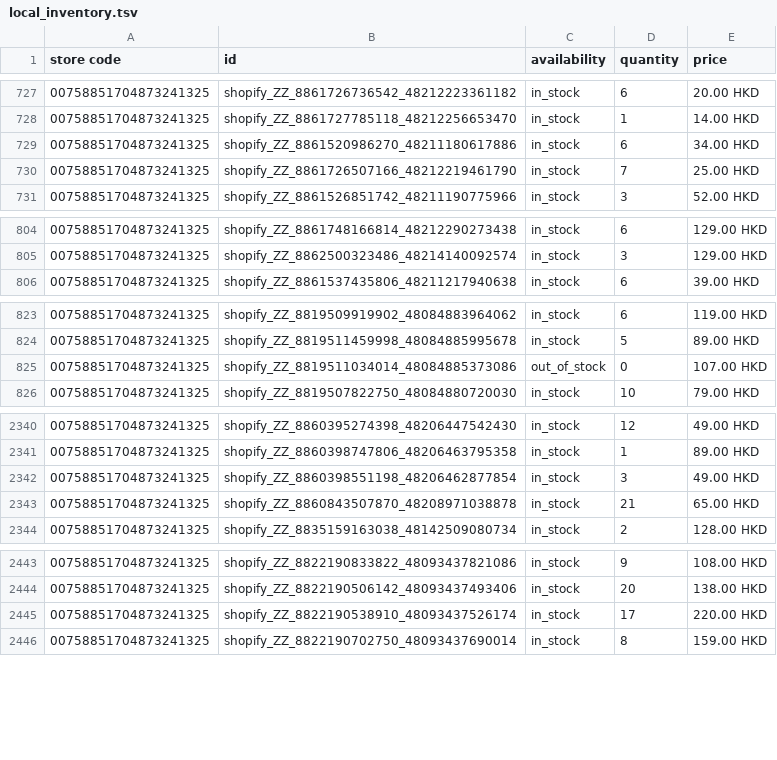
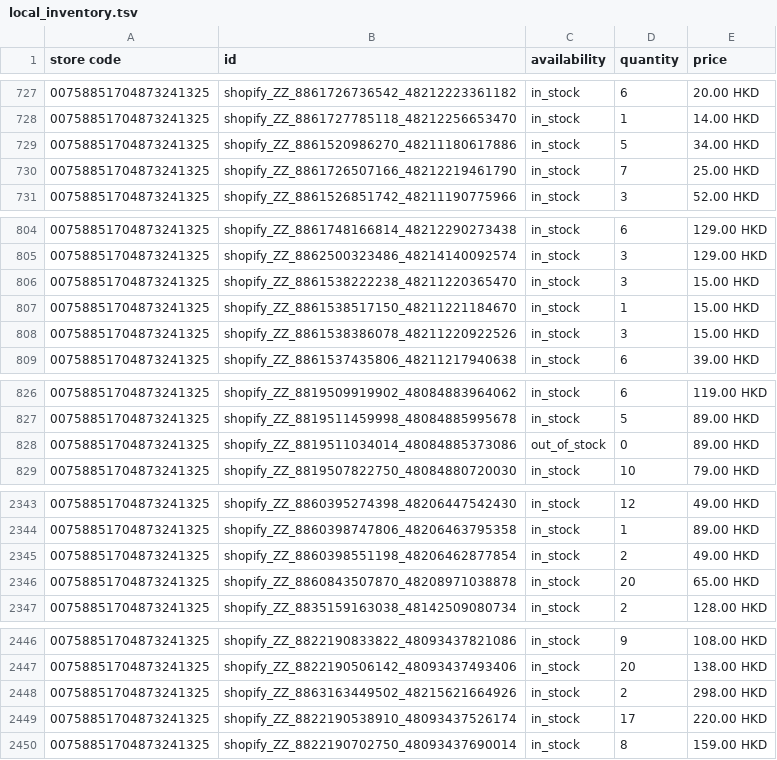
Before and after one commit to edberli/ouji-website, a TSV file: data/local_inventory.tsv, drawn as a sheet; only a part is shown, gaps mark what is left out; the diff covers the shown part only.

Commit message:
觀塘本地存貨 feed 每日更新 2026-09-07

```diff
--- a/data/local_inventory.tsv
+++ b/data/local_inventory.tsv
@@ -728,3 +728,3 @@ store code	id	availability	quantity	price
 00758851704873241325	shopify_ZZ_8861727785118_48212256653470	in_stock	1	14.00 HKD
-00758851704873241325	shopify_ZZ_8861520986270_48211180617886	in_stock	6	34.00 HKD
+00758851704873241325	shopify_ZZ_8861520986270_48211180617886	in_stock	5	34.00 HKD
 00758851704873241325	shopify_ZZ_8861726507166_48212219461790	in_stock	7	25.00 HKD
@@ -805,2 +805,5 @@ store code	id	availability	quantity	price
 00758851704873241325	shopify_ZZ_8862500323486_48214140092574	in_stock	3	129.00 HKD
+00758851704873241325	shopify_ZZ_8861538222238_48211220365470	in_stock	3	15.00 HKD
+00758851704873241325	shopify_ZZ_8861538517150_48211221184670	in_stock	1	15.00 HKD
+00758851704873241325	shopify_ZZ_8861538386078_48211220922526	in_stock	3	15.00 HKD
 00758851704873241325	shopify_ZZ_8861537435806_48211217940638	in_stock	6	39.00 HKD
@@ -824,3 +827,3 @@ store code	id	availability	quantity	price
 00758851704873241325	shopify_ZZ_8819511459998_48084885995678	in_stock	5	89.00 HKD
-00758851704873241325	shopify_ZZ_8819511034014_48084885373086	out_of_stock	0	107.00 HKD
+00758851704873241325	shopify_ZZ_8819511034014_48084885373086	out_of_stock	0	89.00 HKD
 00758851704873241325	shopify_ZZ_8819507822750_48084880720030	in_stock	10	79.00 HKD
@@ -2341,4 +2344,4 @@ store code	id	availability	quantity	price
 00758851704873241325	shopify_ZZ_8860398747806_48206463795358	in_stock	1	89.00 HKD
-00758851704873241325	shopify_ZZ_8860398551198_48206462877854	in_stock	3	49.00 HKD
-00758851704873241325	shopify_ZZ_8860843507870_48208971038878	in_stock	21	65.00 HKD
+00758851704873241325	shopify_ZZ_8860398551198_48206462877854	in_stock	2	49.00 HKD
+00758851704873241325	shopify_ZZ_8860843507870_48208971038878	in_stock	20	65.00 HKD
 00758851704873241325	shopify_ZZ_8835159163038_48142509080734	in_stock	2	128.00 HKD
@@ -2444,2 +2447,3 @@ store code	id	availability	quantity	price
 00758851704873241325	shopify_ZZ_8822190506142_48093437493406	in_stock	20	138.00 HKD
+00758851704873241325	shopify_ZZ_8863163449502_48215621664926	in_stock	2	298.00 HKD
 00758851704873241325	shopify_ZZ_8822190538910_48093437526174	in_stock	17	220.00 HKD
```
Also changed, not shown: 9 edited cells elsewhere in this file.
